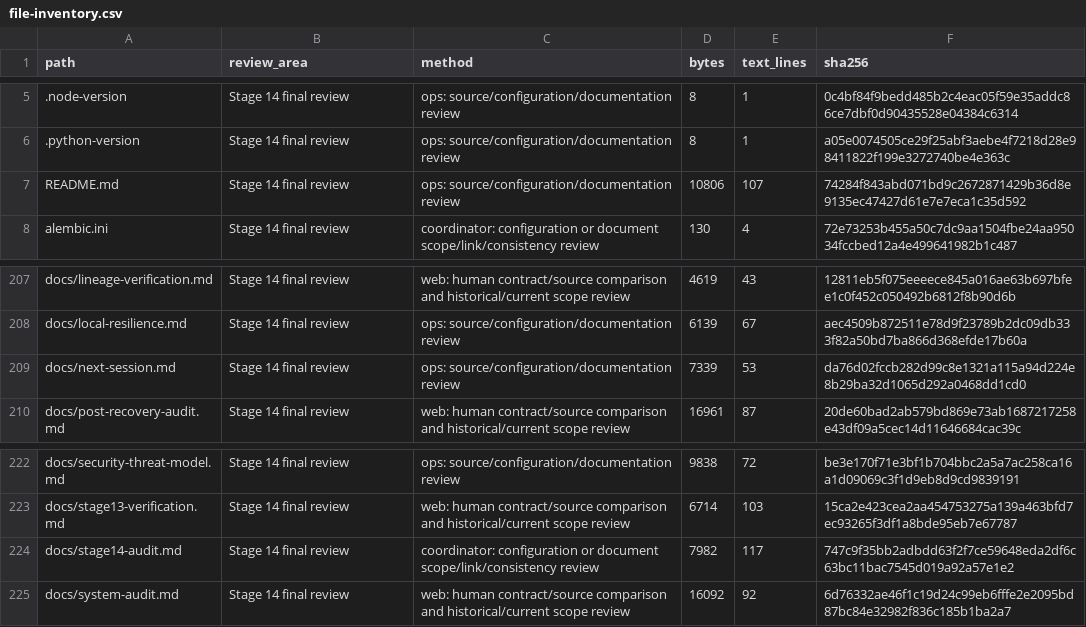
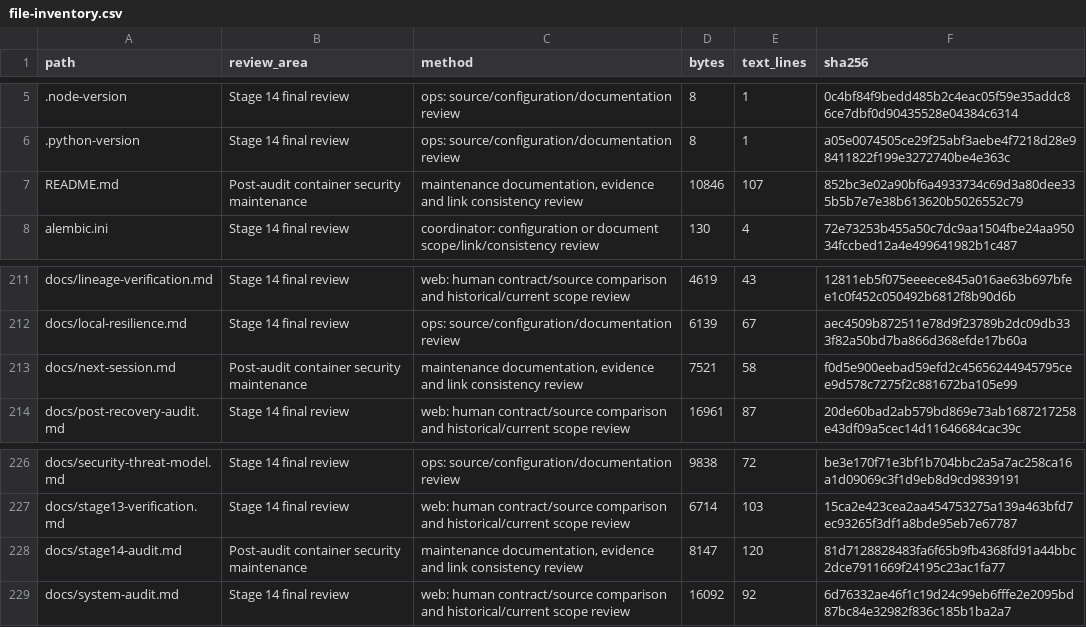
Before and after one commit to RJ1899157/PipeGuard, a CSV file: docs/audit/file-inventory.csv, drawn as a sheet; only a part is shown, gaps mark what is left out; the diff covers the shown part only.

Commit message:
Verify patched container deployment, preservation, restores and hosted CI

```diff
--- a/docs/audit/file-inventory.csv
+++ b/docs/audit/file-inventory.csv
@@ -6,3 +6,3 @@ path,review_area,method,bytes,text_lines,sha256
 .python-version,Stage 14 final review,ops: source/configuration/documentation review,8,1,a05e0074505ce29f25abf3aebe4f7218d28e98411822f199e3272740be4e363c
-README.md,Stage 14 final review,ops: source/configuration/documentation review,10806,107,74284f843abd071bd9c2672871429b36d8e9135ec47427d61e7e7eca1c35d592
+README.md,Post-audit container security maintenance,"maintenance documentation, evidence and link consistency review",10846,107,852bc3e02a90bf6a4933734c69d3a80dee335b5b7e7e38b613620b5026552c79
 alembic.ini,Stage 14 final review,coordinator: configuration or document scope/link/consistency review,130,4,72e73253b455a50c7dc9aa1504fbe24aa95034fccbed12a4e499641982b1c487
@@ -208,3 +212,3 @@ docs/lineage-verification.md,Stage 14 final review,web: human contract/source co
 docs/local-resilience.md,Stage 14 final review,ops: source/configuration/documentation review,6139,67,aec4509b872511e78d9f23789b2dc09db333f82a50bd7ba866d368efde17b60a
-docs/next-session.md,Stage 14 final review,ops: source/configuration/documentation review,7339,53,da76d02fccb282d99c8e1321a115a94d224e8b29ba32d1065d292a0468dd1cd0
+docs/next-session.md,Post-audit container security maintenance,"maintenance documentation, evidence and link consistency review",7521,58,f0d5e900eebad59efd2c45656244945795cee9d578c7275f2c881672ba105e99
 docs/post-recovery-audit.md,Stage 14 final review,web: human contract/source comparison and historical/current scope review,16961,87,20de60bad2ab579bd869e73ab1687217258e43df09a5cec14d11646684cac39c
@@ -223,3 +227,3 @@ docs/security-threat-model.md,Stage 14 final review,ops: source/configuration/do
 docs/stage13-verification.md,Stage 14 final review,web: human contract/source comparison and historical/current scope review,6714,103,15ca2e423cea2aa454753275a139a463bfd7ec93265f3df1a8bde95eb7e67787
-docs/stage14-audit.md,Stage 14 final review,coordinator: configuration or document scope/link/consistency review,7982,117,747c9f35bb2adbdd63f2f7ce59648eda2df6c63bc11bac7545d019a92a57e1e2
+docs/stage14-audit.md,Post-audit container security maintenance,"maintenance documentation, evidence and link consistency review",8147,120,81d7128828483fa6f65b9fb4368fd91a44bbc2dce7911669f24195c23ac1fa77
 docs/system-audit.md,Stage 14 final review,web: human contract/source comparison and historical/current scope review,16092,92,6d76332ae46f1c19d24c99eb6fffe2e2095bd87bc84e32982f836c185b1ba2a7
```
Also changed, not shown: 7 added rows and 15 edited cells elsewhere in this file, 10 other files.
